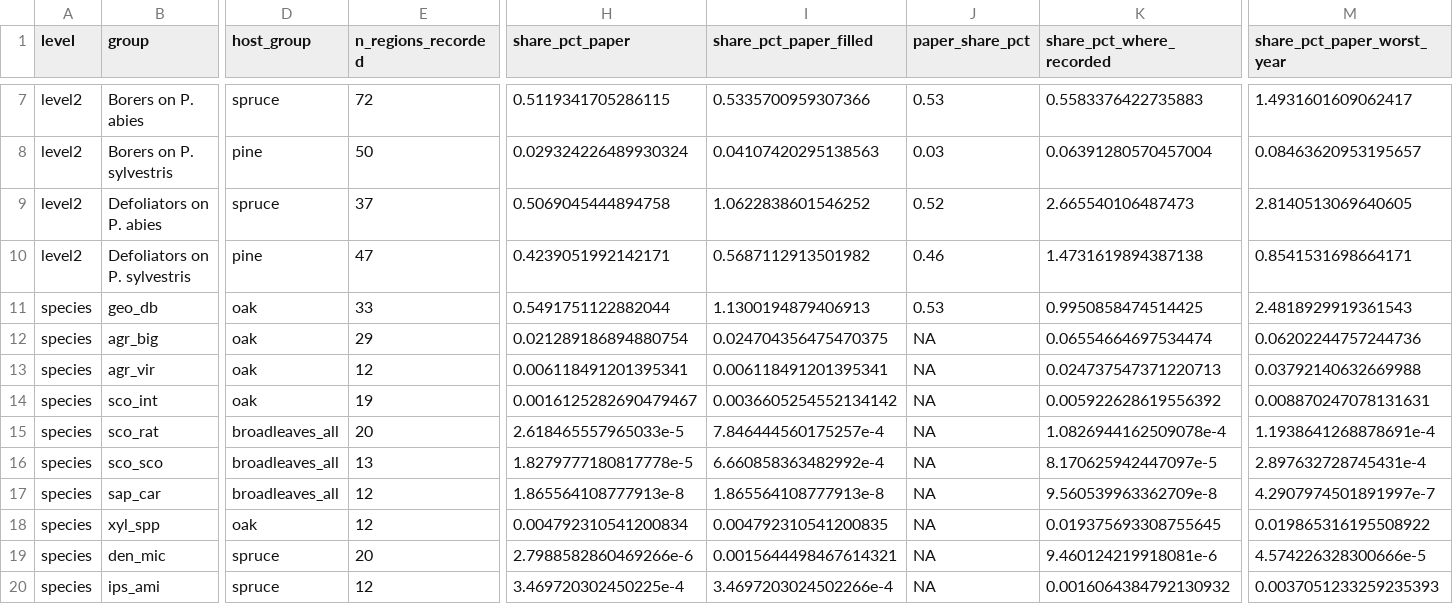
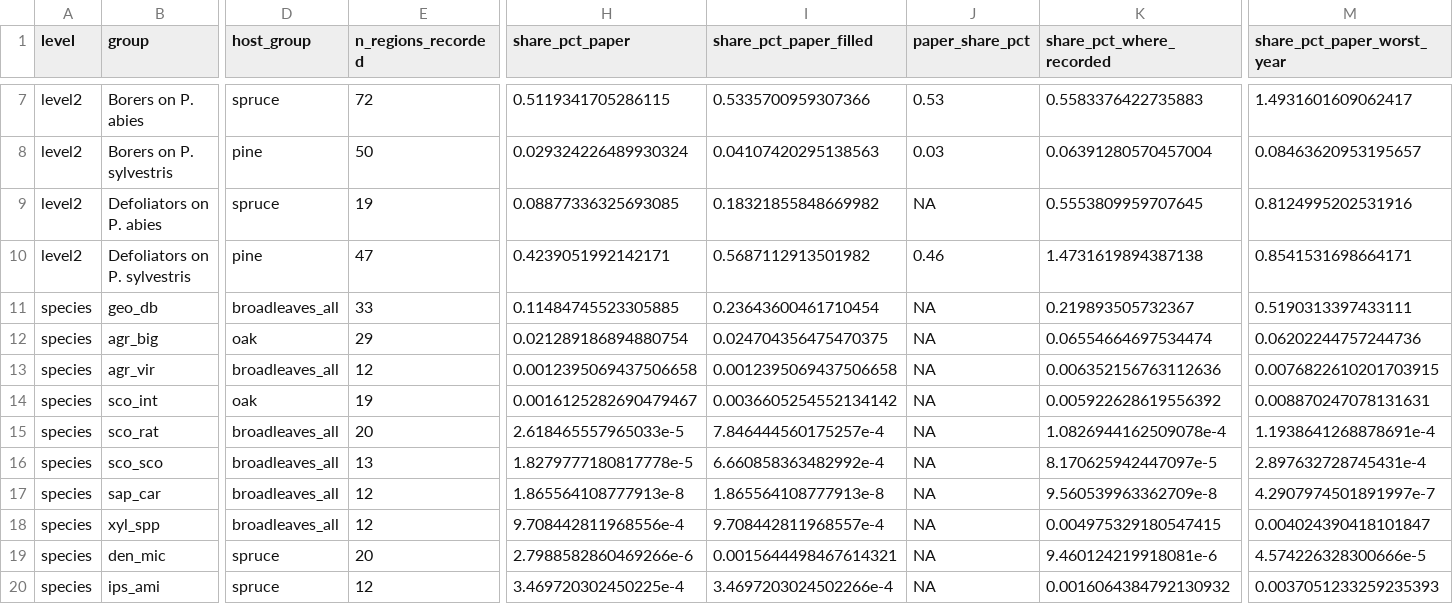
Before and after one commit to hazari2121/githubtraining, a CSV file: outputs/tables/SHARE_host_affected_per_year.csv, drawn as a sheet; only a part is shown, gaps mark what is left out; the diff covers the shown part only; the diff names each change by its address in the sheet, - before the commit and + after, or states it on an @@ line.

```diff
--- a/outputs/tables/SHARE_host_affected_per_year.csv
+++ b/outputs/tables/SHARE_host_affected_per_year.csv
-E9 (n_regions_recorded): 37
+E9 (n_regions_recorded): 19
-H9 (share_pct_paper): 0.5069045444894758
+H9 (share_pct_paper): 0.08877336325693085
-I9 (share_pct_paper_filled): 1.0622838601546252
+I9 (share_pct_paper_filled): 0.18321855848669982
-J9 (paper_share_pct): 0.52
+J9 (paper_share_pct): NA
-K9 (share_pct_where_recorded): 2.665540106487473
+K9 (share_pct_where_recorded): 0.5553809959707645
-M9 (share_pct_paper_worst_year): 2.8140513069640605
+M9 (share_pct_paper_worst_year): 0.8124995202531916
-D11 (host_group): oak
+D11 (host_group): broadleaves_all
-H11 (share_pct_paper): 0.5491751122882044
+H11 (share_pct_paper): 0.11484745523305885
-I11 (share_pct_paper_filled): 1.1300194879406913
+I11 (share_pct_paper_filled): 0.23643600461710454
-J11 (paper_share_pct): 0.53
+J11 (paper_share_pct): NA
-K11 (share_pct_where_recorded): 0.9950858474514425
+K11 (share_pct_where_recorded): 0.219893505732367
-M11 (share_pct_paper_worst_year): 2.4818929919361543
+M11 (share_pct_paper_worst_year): 0.5190313397433111
-D13 (host_group): oak
+D13 (host_group): broadleaves_all
-H13 (share_pct_paper): 0.006118491201395341
+H13 (share_pct_paper): 0.0012395069437506658
-I13 (share_pct_paper_filled): 0.006118491201395341
+I13 (share_pct_paper_filled): 0.0012395069437506658
-K13 (share_pct_where_recorded): 0.024737547371220713
+K13 (share_pct_where_recorded): 0.006352156763112636
-M13 (share_pct_paper_worst_year): 0.03792140632669988
+M13 (share_pct_paper_worst_year): 0.0076822610201703915
-D18 (host_group): oak
+D18 (host_group): broadleaves_all
-H18 (share_pct_paper): 0.004792310541200834
+H18 (share_pct_paper): 9.708442811968556e-4
-I18 (share_pct_paper_filled): 0.004792310541200835
+I18 (share_pct_paper_filled): 9.708442811968557e-4
-K18 (share_pct_where_recorded): 0.019375693308755645
+K18 (share_pct_where_recorded): 0.004975329180547415
-M18 (share_pct_paper_worst_year): 0.019865316195508922
+M18 (share_pct_paper_worst_year): 0.004024390418101847
```
Also changed, not shown: 49 edited cells elsewhere in this file, outputs/tables/SHARE_host_affected_by_region.csv, outputs/tables/SHARE_host_affected_by_year.csv, 10 other files.
